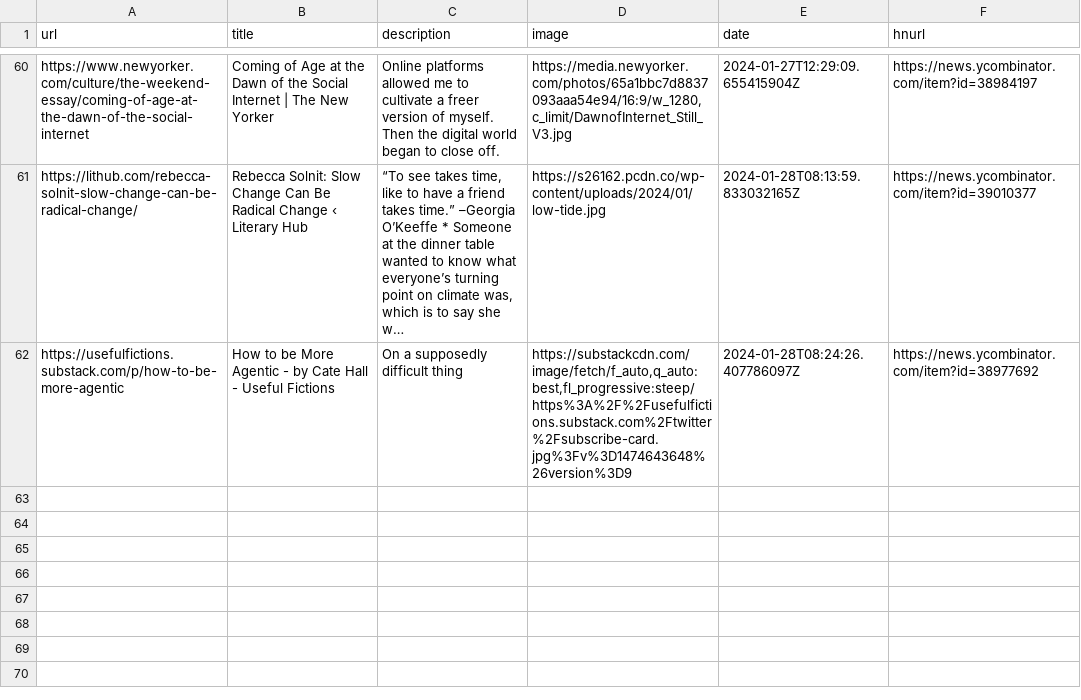
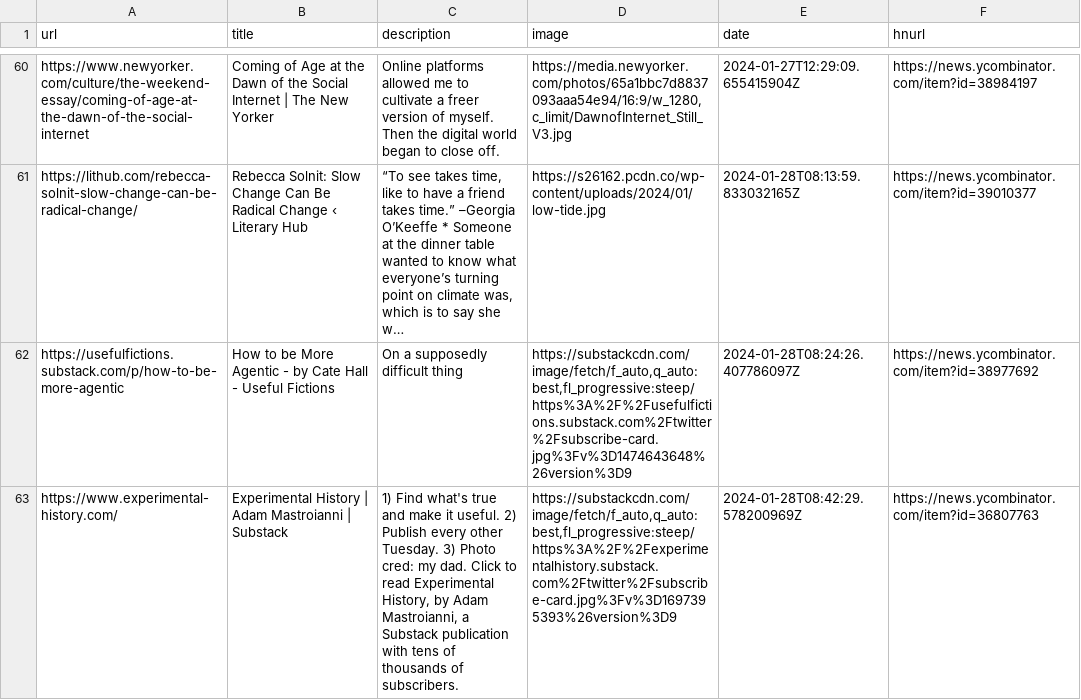
Before and after one commit to eforgithub/readingList, a CSV file: readingList.csv, drawn as a sheet; only a part is shown, gaps mark what is left out.

Commit message:
Automated reading list update on Sun Jan 28 08:42:29 UTC 2024

```diff
--- a/readingList.csv
+++ b/readingList.csv
@@ -62 +62,2 @@ https://lithub.com/rebecca-solnit-slow-change-can-be-radical-change/,Rebecca Sol
 https://usefulfictions.substack.com/p/how-to-be-more-agentic,How to be More Agentic - by Cate Hall - Useful Fictions,On a supposedly difficult thing,"https://substackcdn.com/image/fetch/f_auto,q_auto:best,fl_progressive:steep/https%3A%2F%2Fusefulfictions.substack.com%2Ftwitter%2Fsubscribe-card.jpg%3Fv%3D1474643648%26version%3D9",2024-01-28T08:24:26.407786097Z,https://news.ycombinator.com/item?id=38977692
+https://www.experimental-history.com/,Experimental History | Adam Mastroianni | Substack,"1) Find what's true and make it useful. 2) Publish every other Tuesday. 3) Photo cred: my dad. Click to read Experimental History, by Adam Mastroianni, a Substack publication with tens of thousands of subscribers.","https://substackcdn.com/image/fetch/f_auto,q_auto:best,fl_progressive:steep/https%3A%2F%2Fexperimentalhistory.substack.com%2Ftwitter%2Fsubscribe-card.jpg%3Fv%3D1697395393%26version%3D9",2024-01-28T08:42:29.578200969Z,https://news.ycombinator.com/item?id=36807763
```
